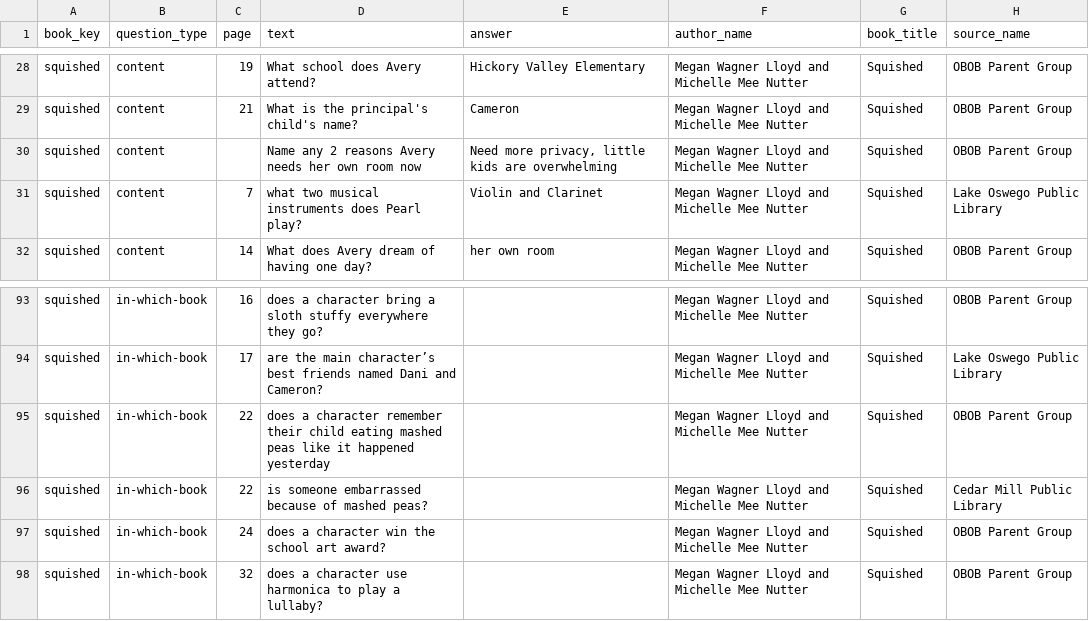
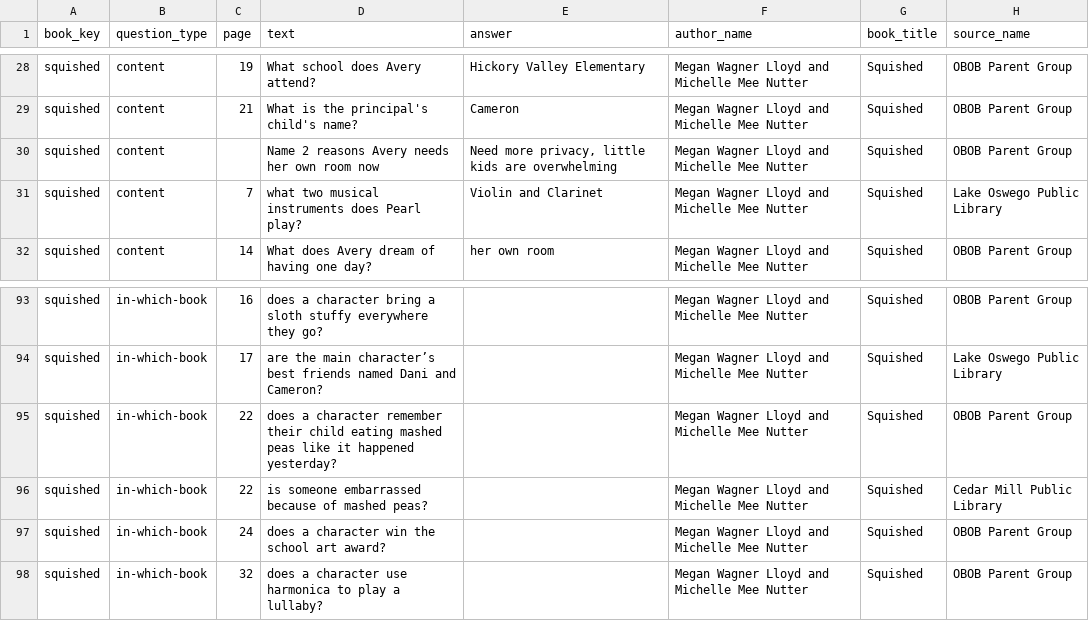
Before and after one commit to brianellin/obob-nextjs, a CSV file: public/exports/2025-2026/3-5/squished-2025-2026-3-5.csv, drawn as a sheet; only a part is shown, gaps mark what is left out.

```diff
--- a/public/exports/2025-2026/3-5/squished-2025-2026-3-5.csv
+++ b/public/exports/2025-2026/3-5/squished-2025-2026-3-5.csv
@@ -29,3 +29,3 @@ squished,content,19,What school does Avery attend?,Hickory Valley Elementary,Meg
 squished,content,21,What is the principal's child's name?,Cameron,Megan Wagner Lloyd and Michelle Mee Nutter,Squished,OBOB Parent Group
-squished,content,,Name any 2 reasons Avery needs her own room now,"Need more privacy, little kids are overwhelming",Megan Wagner Lloyd and Michelle Mee Nutter,Squished,OBOB Parent Group
+squished,content,,Name 2 reasons Avery needs her own room now,"Need more privacy, little kids are overwhelming",Megan Wagner Lloyd and Michelle Mee Nutter,Squished,OBOB Parent Group
 squished,content,7,what two musical instruments does Pearl play?,Violin and Clarinet,Megan Wagner Lloyd and Michelle Mee Nutter,Squished,Lake Oswego Public Library
@@ -94,3 +94,3 @@ squished,in-which-book,16,does a character bring a sloth stuffy everywhere they
 squished,in-which-book,17,are the main character’s best friends named Dani and Cameron?,,Megan Wagner Lloyd and Michelle Mee Nutter,Squished,Lake Oswego Public Library
-squished,in-which-book,22,does a character remember their child eating mashed peas like it happened yesterday,,Megan Wagner Lloyd and Michelle Mee Nutter,Squished,OBOB Parent Group
+squished,in-which-book,22,does a character remember their child eating mashed peas like it happened yesterday?,,Megan Wagner Lloyd and Michelle Mee Nutter,Squished,OBOB Parent Group
 squished,in-which-book,22,is someone embarrassed because of mashed peas?,,Megan Wagner Lloyd and Michelle Mee Nutter,Squished,Cedar Mill Public Library
```
Also changed, not shown: public/exports/2025-2026/3-5/hatchet-2025-2026-3-5.csv, public/exports/2025-2026/3-5/obob-2025-2026-3-5-all-questions.csv, 2 other files.
